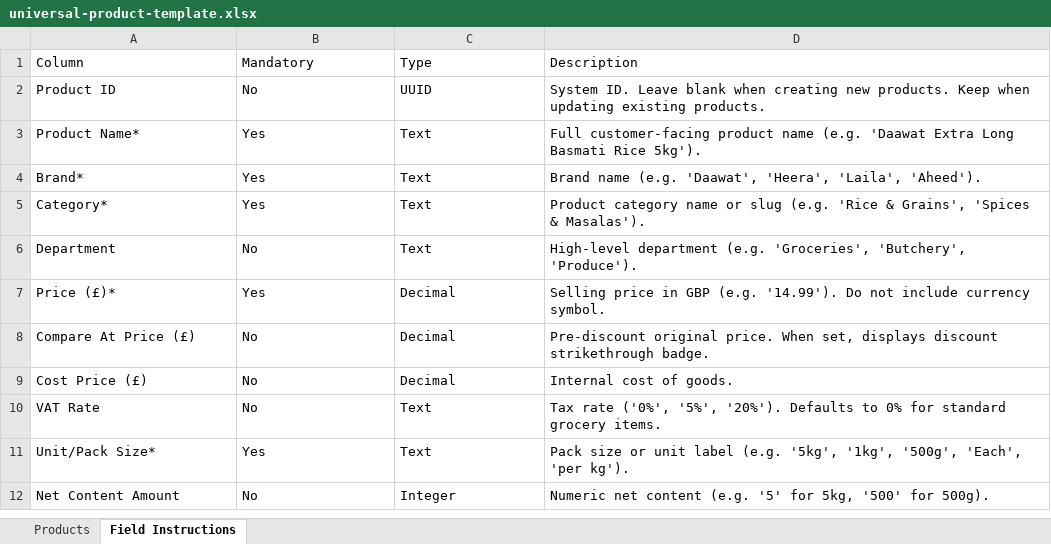
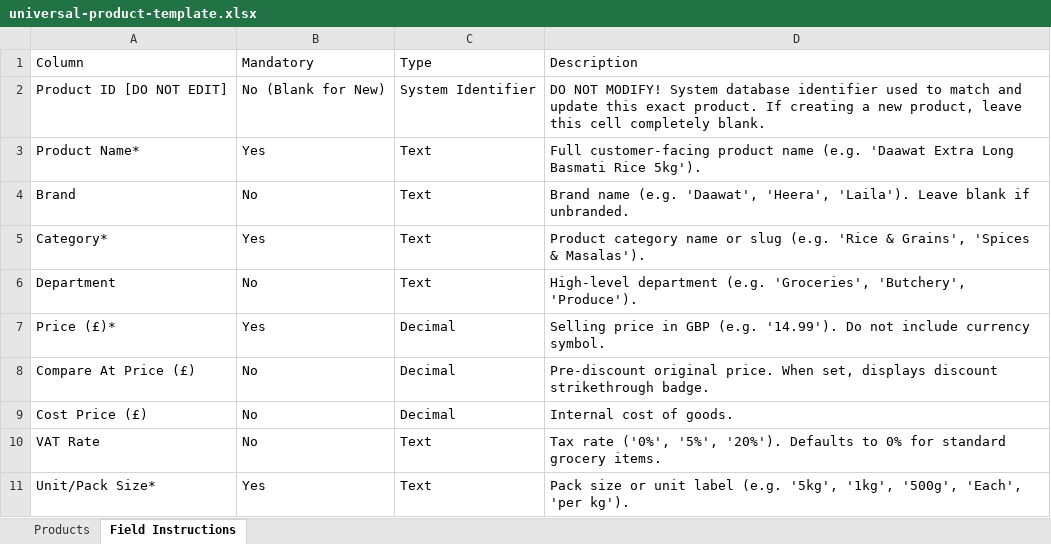
Before and after one commit to MerQify/shoplocal, an Excel workbook: public/templates/universal-product-template.xlsx, sheet Field Instructions, drawn as a sheet; only a part is shown; the shorter side is filled out with more unchanged rows; values as stored, in another font and other column widths than the file's, no borders; removed rows and columns are numbered as before the commit, all else as after; the diff names each change by its address in the sheet, - before the commit and + after, or states it on an @@ line.

```diff
--- a/public/templates/universal-product-template.xlsx (sheet Field Instructions)
+++ b/public/templates/universal-product-template.xlsx (sheet Field Instructions)
-row 2: Product ID | No | UUID | System ID. Leave blank when creating new products. Keep when updating existing products.
+row 2: Product ID [DO NOT EDIT] | No (Blank for New) | System Identifier | DO NOT MODIFY! System database identifier used to match and update this exact product. If creating a new product, leave this cell completely blank.
-A4: Brand*
+A4: Brand
-B4: Yes
+B4: No
-D4: …'Daawat', 'Heera', 'Laila', 'Aheed').
+D4: …'Daawat', 'Heera', 'Laila'). Leave blank if unbranded.
```
Also changed, not shown: sheet Products, public/templates/essential-product-template.xlsx, 28 other files.
